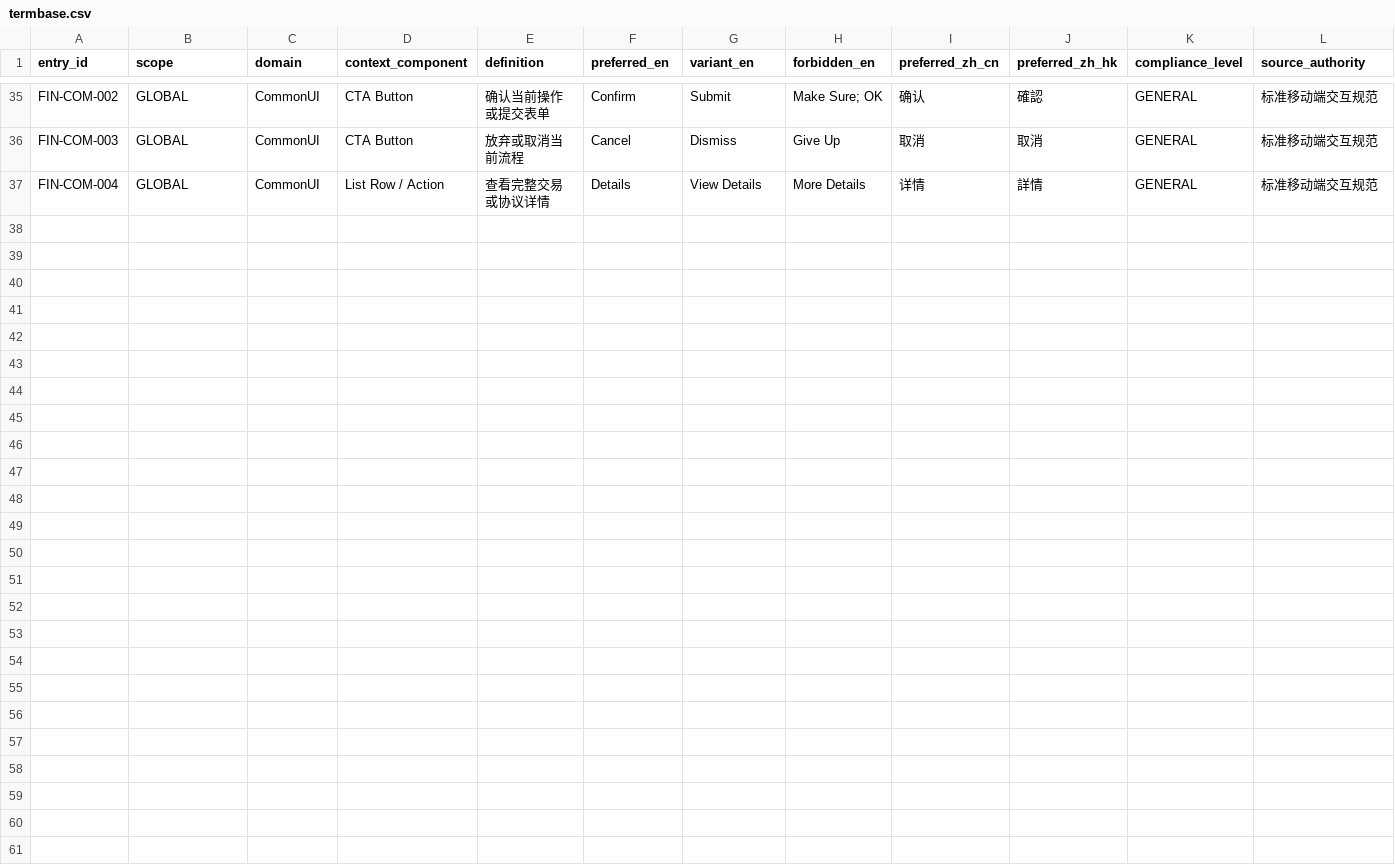
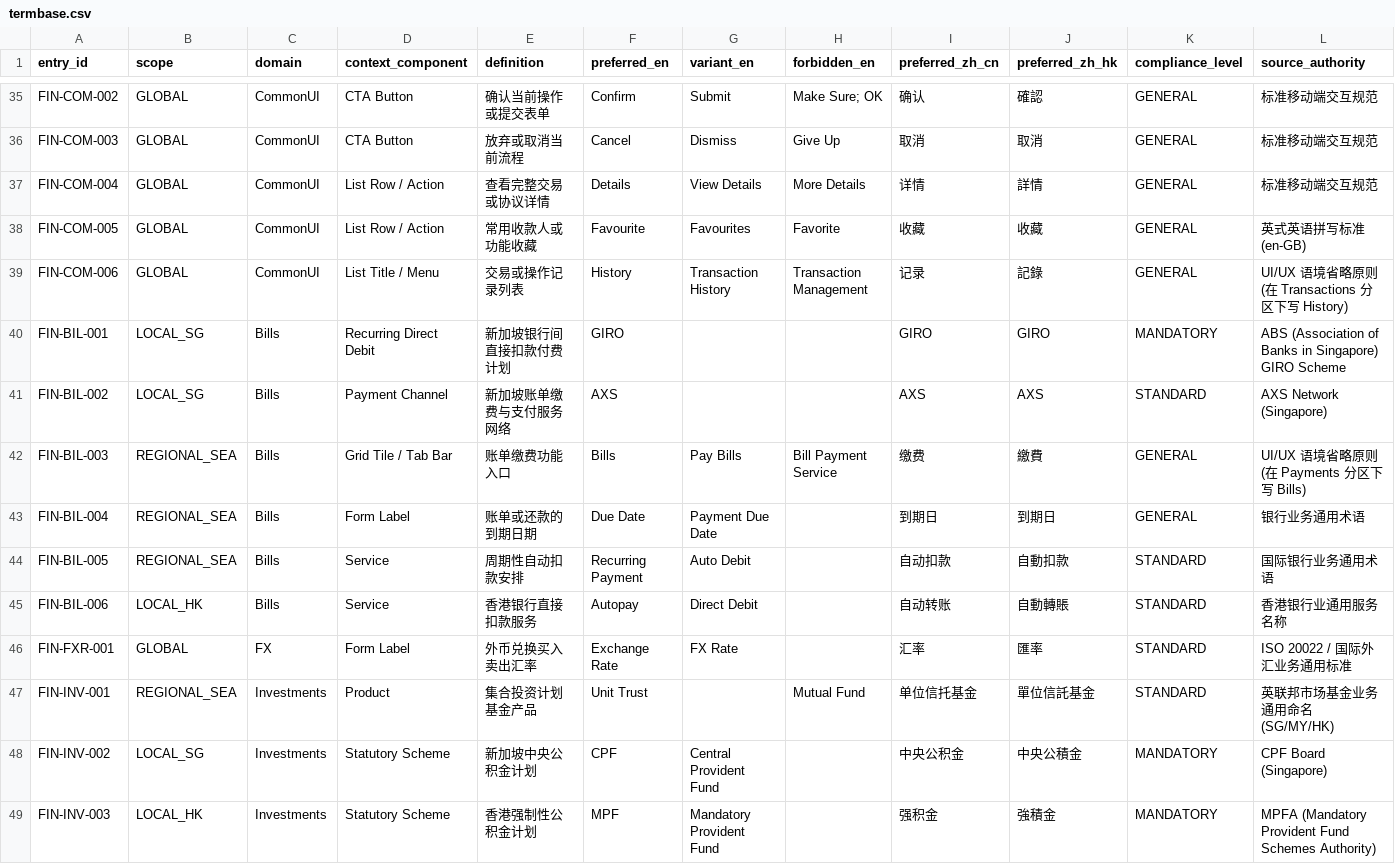
Before and after one commit to karrkwong/i18n-bank, a CSV file: references/termbase.csv, drawn as a sheet; only a part is shown, gaps mark what is left out; rows hold the shown columns only; the diff names each change by its address in the sheet, - before the commit and + after, or states it on an @@ line.

Commit message:
feat(coverage): Bills/FX/Investments termbase domains (48 entries), market format rules (R-FMT), quality metrics (R-MET); gate schema checks; bump v1.3.0

```diff
--- a/references/termbase.csv
+++ b/references/termbase.csv
+row 38: FIN-COM-005 | GLOBAL | CommonUI | List Row / Action | 常用收款人或功能收藏 | Favourite | Favourites | Favorite | 收藏 | 收藏 | GENERAL | 英式英语拼写标准 (en-GB)
+row 39: FIN-COM-006 | GLOBAL | CommonUI | List Title / Menu | 交易或操作记录列表 | History | Transaction History | Transaction Management | 记录 | 記錄 | GENERAL | UI/UX 语境省略原则 (在 Transactions 分区下写 History)
+row 40: FIN-BIL-001 | LOCAL_SG | Bills | Recurring Direct Debit | 新加坡银行间直接扣款付费计划 | GIRO |  |  | GIRO | GIRO | MANDATORY | ABS (Association of Banks in Singapore) GIRO Scheme
+row 41: FIN-BIL-002 | LOCAL_SG | Bills | Payment Channel | 新加坡账单缴费与支付服务网络 | AXS |  |  | AXS | AXS | STANDARD | AXS Network (Singapore)
+row 42: FIN-BIL-003 | REGIONAL_SEA | Bills | Grid Tile / Tab Bar | 账单缴费功能入口 | Bills | Pay Bills | Bill Payment Service | 缴费 | 繳費 | GENERAL | UI/UX 语境省略原则 (在 Payments 分区下写 Bills)
+row 43: FIN-BIL-004 | REGIONAL_SEA | Bills | Form Label | 账单或还款的到期日期 | Due Date | Payment Due Date |  | 到期日 | 到期日 | GENERAL | 银行业务通用术语
+row 44: FIN-BIL-005 | REGIONAL_SEA | Bills | Service | 周期性自动扣款安排 | Recurring Payment | Auto Debit |  | 自动扣款 | 自動扣款 | STANDARD | 国际银行业务通用术语
+row 45: FIN-BIL-006 | LOCAL_HK | Bills | Service | 香港银行直接扣款服务 | Autopay | Direct Debit |  | 自动转账 | 自動轉賬 | STANDARD | 香港银行业通用服务名称
+row 46: FIN-FXR-001 | GLOBAL | FX | Form Label | 外币兑换买入卖出汇率 | Exchange Rate | FX Rate |  | 汇率 | 匯率 | STANDARD | ISO 20022 / 国际外汇业务通用标准
+row 47: FIN-INV-001 | REGIONAL_SEA | Investments | Product | 集合投资计划基金产品 | Unit Trust |  | Mutual Fund | 单位信托基金 | 單位信託基金 | STANDARD | 英联邦市场基金业务通用命名 (SG/MY/HK)
+row 48: FIN-INV-002 | LOCAL_SG | Investments | Statutory Scheme | 新加坡中央公积金计划 | CPF | Central Provident Fund |  | 中央公积金 | 中央公積金 | MANDATORY | CPF Board (Singapore)
+row 49: FIN-INV-003 | LOCAL_HK | Investments | Statutory Scheme | 香港强制性公积金计划 | MPF | Mandatory Provident Fund |  | 强积金 | 強積金 | MANDATORY | MPFA (Mandatory Provident Fund Schemes Authority)
```
Also changed, not shown: 6 other files.
